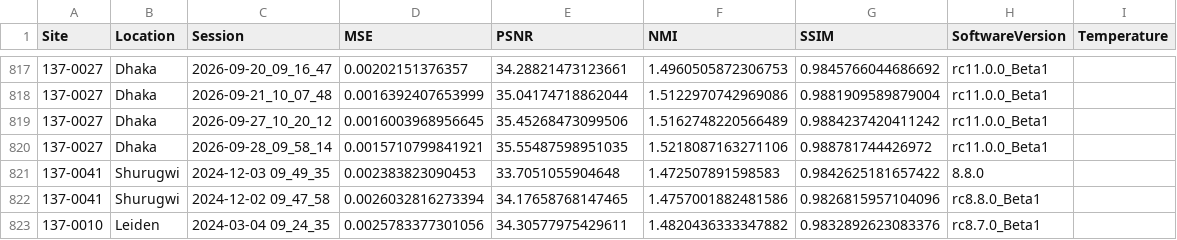
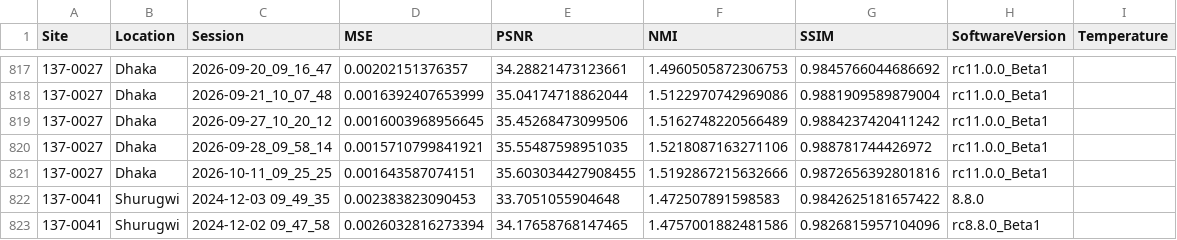
Before and after one commit to UNITY-Physics/UNITY-Dashboard, a CSV file: src/data/RWE_PSNR.csv, drawn as a sheet; only a part is shown, gaps mark what is left out; the shorter side is filled out with more unchanged rows.

```diff
--- a/src/data/RWE_PSNR.csv
+++ b/src/data/RWE_PSNR.csv
@@ -820,2 +820,3 @@ Site,Location,Session,MSE,PSNR,NMI,SSIM,SoftwareVersion,Temperature
 137-0027,Dhaka,2026-09-28_09_58_14,0.0015710799841921,35.55487598951035,1.5218087163271106,0.988781744426972,rc11.0.0_Beta1,
+137-0027,Dhaka,2026-10-11_09_25_25,0.001643587074151,35.603034427908455,1.5192867215632666,0.9872656392801816,rc11.0.0_Beta1,
 137-0041,Shurugwi,2024-12-03 09_49_35,0.002383823090453,33.7051055904648,1.472507891598583,0.9842625181657422,8.8.0,
```
